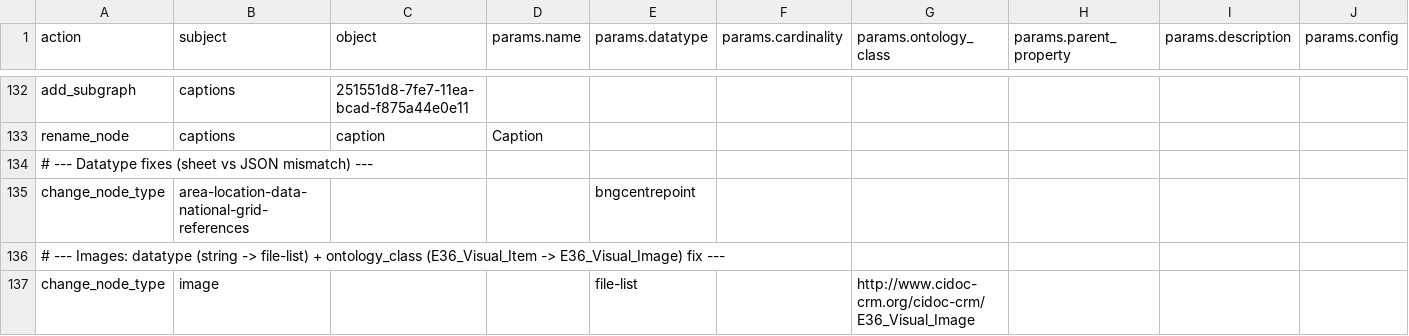
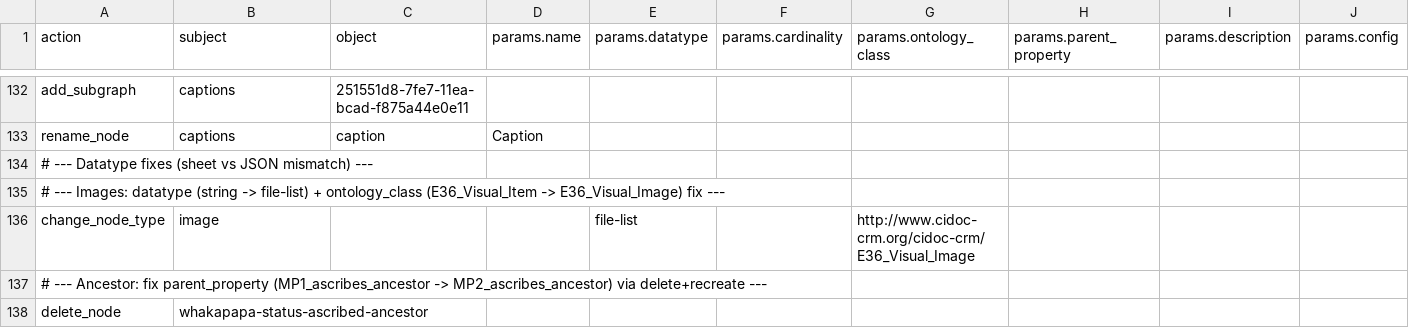
Before and after one commit to flaxandteal/ich, a CSV file: 53_Whenua_corrections.csv, drawn as a sheet; only a part is shown, gaps mark what is left out; the shorter side is filled out with more unchanged rows; rows hold the shown columns only; the diff names each change by its address in the sheet, - before the commit and + after, or states it on an @@ line.

Commit message:
changes on jupyterhub

```diff
--- a/53_Whenua_corrections.csv
+++ b/53_Whenua_corrections.csv
-row 135: change_node_type | area-location-data-national-grid-references |  |  | bngcentrepoint
```
